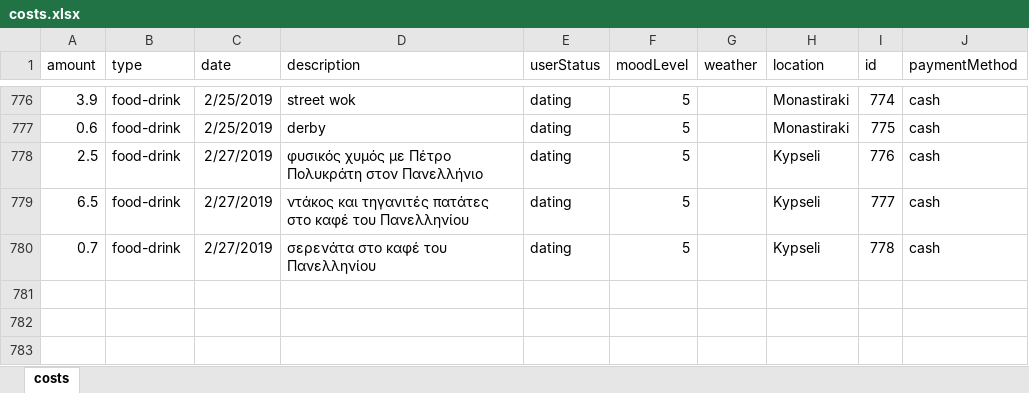
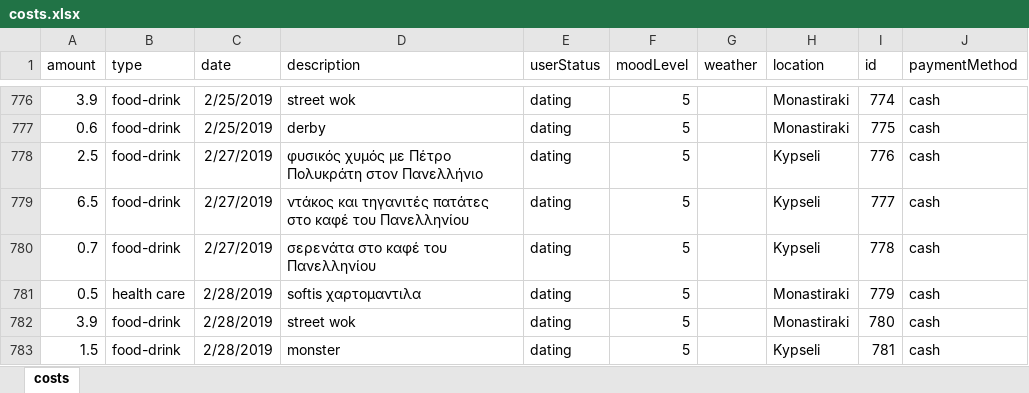
Before and after one commit to Blackpeak/Morgan, an Excel workbook: DataBase/costs.xlsx, sheet costs, drawn as a sheet; only a part is shown, gaps mark what is left out; values as stored, in another font and other column widths than the file's, no borders; table styles not drawn; the diff names each change by its address in the sheet, - before the commit and + after, or states it on an @@ line.

Commit message:
Update costs

```diff
--- a/DataBase/costs.xlsx (sheet costs)
+++ b/DataBase/costs.xlsx (sheet costs)
+row 781: 0.5 | health care | 2/28/2019 | softis χαρτομαντιλα | dating | 5 |  | Monastiraki | 779 | cash
+row 782: 3.9 | food-drink | 2/28/2019 | street wok | dating | 5 |  | Monastiraki | 780 | cash
+row 783: 1.5 | food-drink | 2/28/2019 | monster | dating | 5 |  | Kypseli | 781 | cash
```
